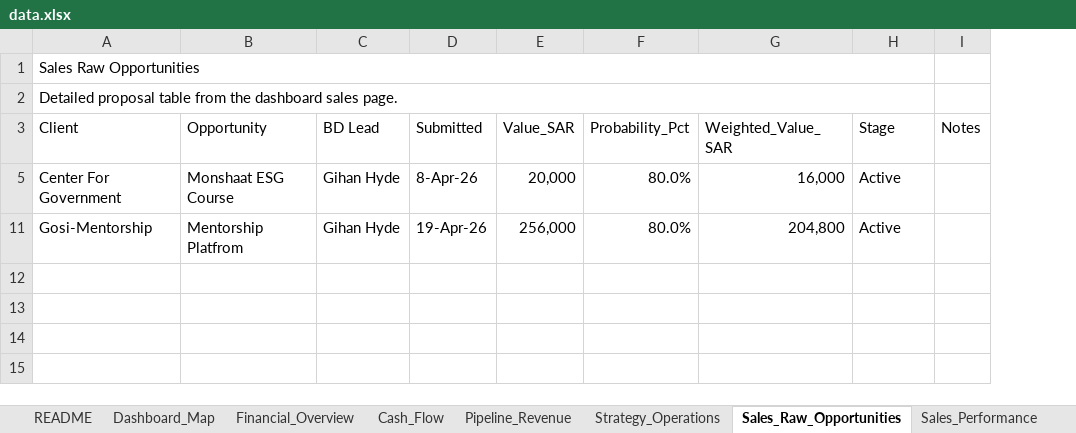
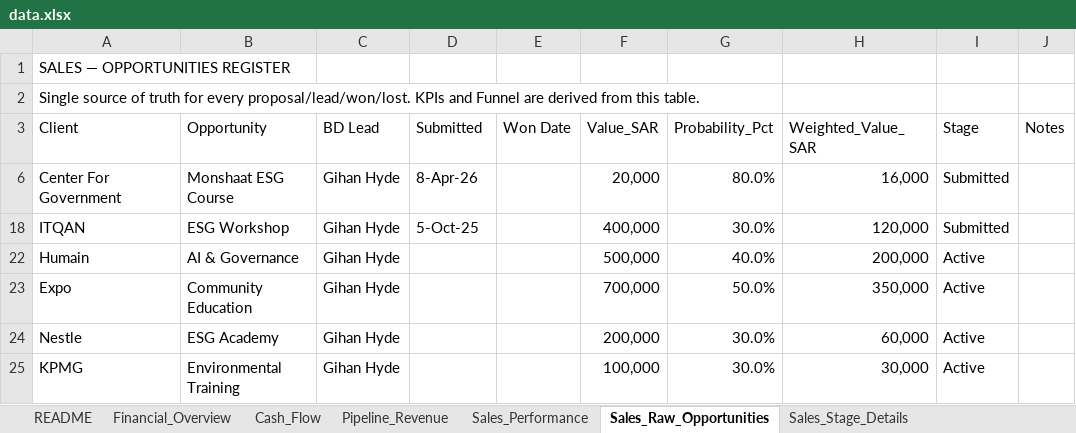
Before and after one commit to akamel969600-afk/Safa3, an Excel workbook: data.xlsx, sheet Sales_Raw_Opportunities, drawn as a sheet; values as stored, in another font and other column widths than the file's, no cell formats; table styles not drawn; removed rows and columns are numbered as before the commit, all else as after; the diff names each change by its address in the sheet, - before the commit and + after, or states it on an @@ line.

```diff
--- a/data.xlsx (sheet Sales_Raw_Opportunities)
+++ b/data.xlsx (sheet Sales_Raw_Opportunities)
-sheet tab: Dashboard_Map
@@ sheet tab order changed: README | Financial_Overview | Cash_Flow | Pipeline_Revenue | Sales_Performance | Sales_Raw_Opportunities | Sales_Stage_Details @@
+column E (Won Date), empty
-A1 (Client): Sales Raw Opportunities
+A1 (Client): SALES — OPPORTUNITIES REGISTER
-A1:H1 merged
-A2 (Client): Detailed proposal table from the dashboard sales page.
+A2 (Client): Single source of truth for every proposal/lead/won/lost. KPIs and Funnel are derived from this table.
-A2:H2 merged
-I6 (Stage): Active
+I6 (Stage): Submitted
-row 11: Gosi-Mentorship | Mentorship Platfrom | Gihan Hyde | 19-Apr-26 | 256,000 | 80.0% | 204,800 | Active
+row 18: ITQAN | ESG Workshop | Gihan Hyde | 5-Oct-25 |  | 400,000 | 30.0% | 120,000 | Submitted
@@ row 22 unhidden: Humain | AI & Governance | Gihan Hyde |  |  | 500,000 | 40.0% | 200,000 | Active @@
@@ row 23 unhidden: Expo | Community Education | Gihan Hyde |  |  | 700,000 | 50.0% | 350,000 | Active @@
@@ row 24 unhidden: Nestle | ESG Academy | Gihan Hyde |  |  | 200,000 | 30.0% | 60,000 | Active @@
@@ row 25 unhidden: KPMG | Environmental Training | Gihan Hyde |  |  | 100,000 | 30.0% | 30,000 | Active @@
```
Also changed, not shown: sheet Sales_Performance, sheet Pipeline_Revenue, sheet Cash_Flow, sheet Sales_Stage_Details, sheet README, sheet Sales_Raw_Operations, 2 more sheets, cell formats, formulas that keep their value, hidden cells, 1 other file.
